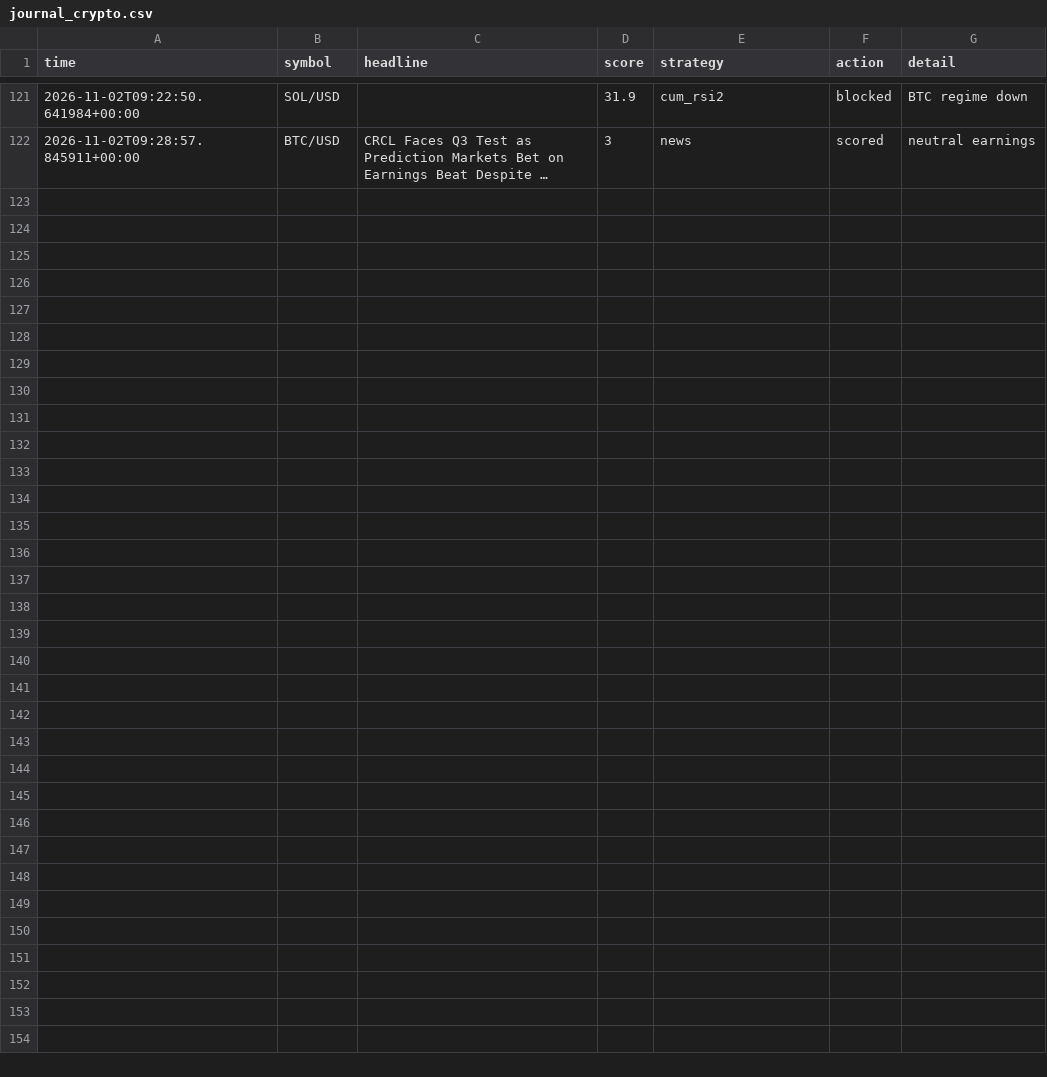
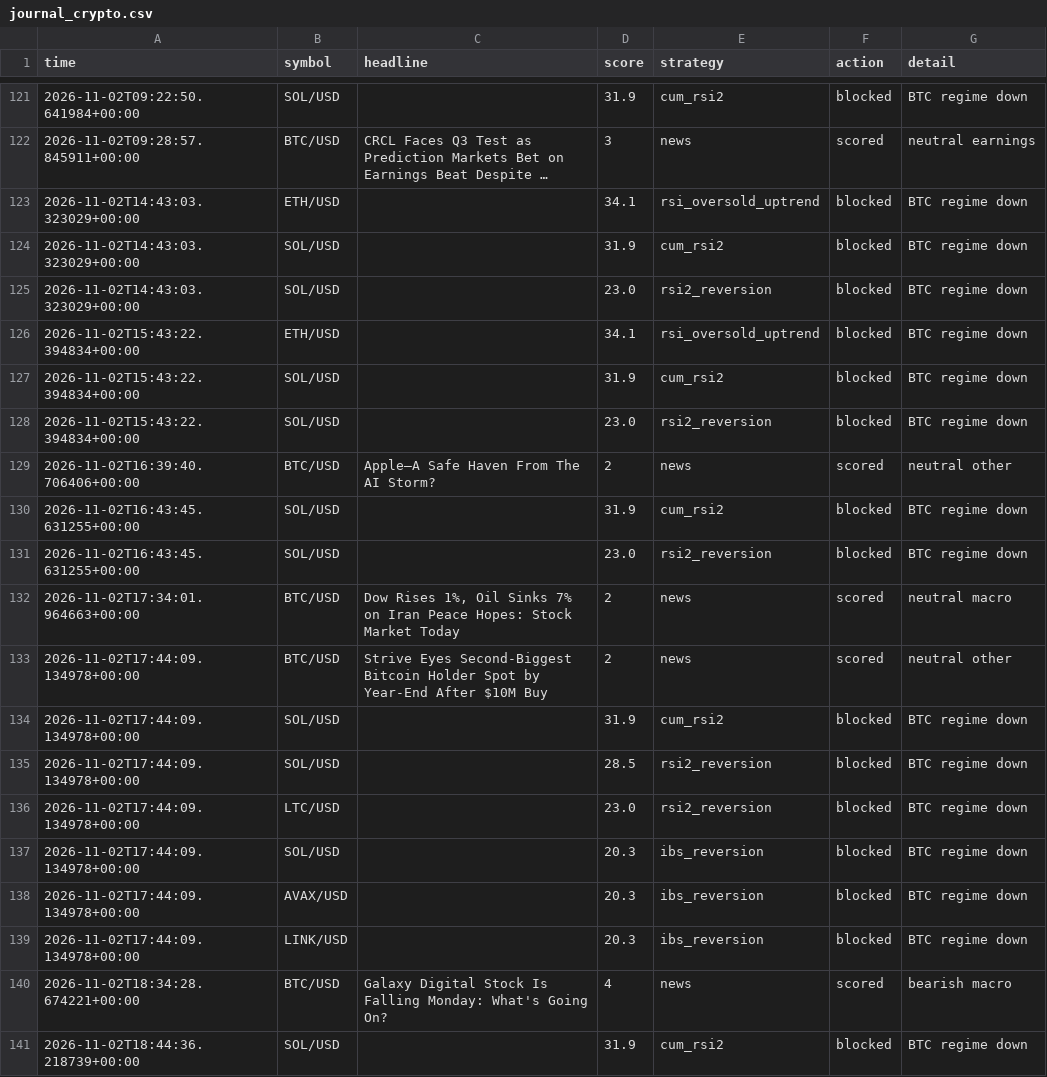
Before and after one commit to orico2007/newsbot, a CSV file: data/journal_crypto.csv, drawn as a sheet; only a part is shown, gaps mark what is left out; long unchanged cells end in …; the diff covers the shown part only; the diff names each change by its address in the sheet, - before the commit and + after, or states it on an @@ line.

Commit message:
crypto journal update [skip ci]

```diff
--- a/data/journal_crypto.csv
+++ b/data/journal_crypto.csv
+row 123: 2026-11-02T14:43:03.323029+00:00 | ETH/USD |  | 34.1 | rsi_oversold_uptrend | blocked | BTC regime down
+row 124: 2026-11-02T14:43:03.323029+00:00 | SOL/USD |  | 31.9 | cum_rsi2 | blocked | BTC regime down
+row 125: 2026-11-02T14:43:03.323029+00:00 | SOL/USD |  | 23.0 | rsi2_reversion | blocked | BTC regime down
+row 126: 2026-11-02T15:43:22.394834+00:00 | ETH/USD |  | 34.1 | rsi_oversold_uptrend | blocked | BTC regime down
+row 127: 2026-11-02T15:43:22.394834+00:00 | SOL/USD |  | 31.9 | cum_rsi2 | blocked | BTC regime down
+row 128: 2026-11-02T15:43:22.394834+00:00 | SOL/USD |  | 23.0 | rsi2_reversion | blocked | BTC regime down
+row 129: 2026-11-02T16:39:40.706406+00:00 | BTC/USD | Apple—A Safe Haven From The AI Storm? | 2 | news | scored | neutral other
+row 130: 2026-11-02T16:43:45.631255+00:00 | SOL/USD |  | 31.9 | cum_rsi2 | blocked | BTC regime down
+row 131: 2026-11-02T16:43:45.631255+00:00 | SOL/USD |  | 23.0 | rsi2_reversion | blocked | BTC regime down
+row 132: 2026-11-02T17:34:01.964663+00:00 | BTC/USD | Dow Rises 1%, Oil Sinks 7% on Iran Peace Hopes: Stock Market Today | 2 | news | scored | neutral macro
+row 133: 2026-11-02T17:44:09.134978+00:00 | BTC/USD | Strive Eyes Second-Biggest Bitcoin Holder Spot by Year-End After $10M Buy | 2 | news | scored | neutral other
+row 134: 2026-11-02T17:44:09.134978+00:00 | SOL/USD |  | 31.9 | cum_rsi2 | blocked | BTC regime down
+row 135: 2026-11-02T17:44:09.134978+00:00 | SOL/USD |  | 28.5 | rsi2_reversion | blocked | BTC regime down
+row 136: 2026-11-02T17:44:09.134978+00:00 | LTC/USD |  | 23.0 | rsi2_reversion | blocked | BTC regime down
+row 137: 2026-11-02T17:44:09.134978+00:00 | SOL/USD |  | 20.3 | ibs_reversion | blocked | BTC regime down
+row 138: 2026-11-02T17:44:09.134978+00:00 | AVAX/USD |  | 20.3 | ibs_reversion | blocked | BTC regime down
+row 139: 2026-11-02T17:44:09.134978+00:00 | LINK/USD |  | 20.3 | ibs_reversion | blocked | BTC regime down
+row 140: 2026-11-02T18:34:28.674221+00:00 | BTC/USD | Galaxy Digital Stock Is Falling Monday: What's Going On? | 4 | news | scored | bearish macro
+row 141: 2026-11-02T18:44:36.218739+00:00 | SOL/USD |  | 31.9 | cum_rsi2 | blocked | BTC regime down
```
Also changed, not shown: 11 added rows elsewhere in this file, 1 other file.
